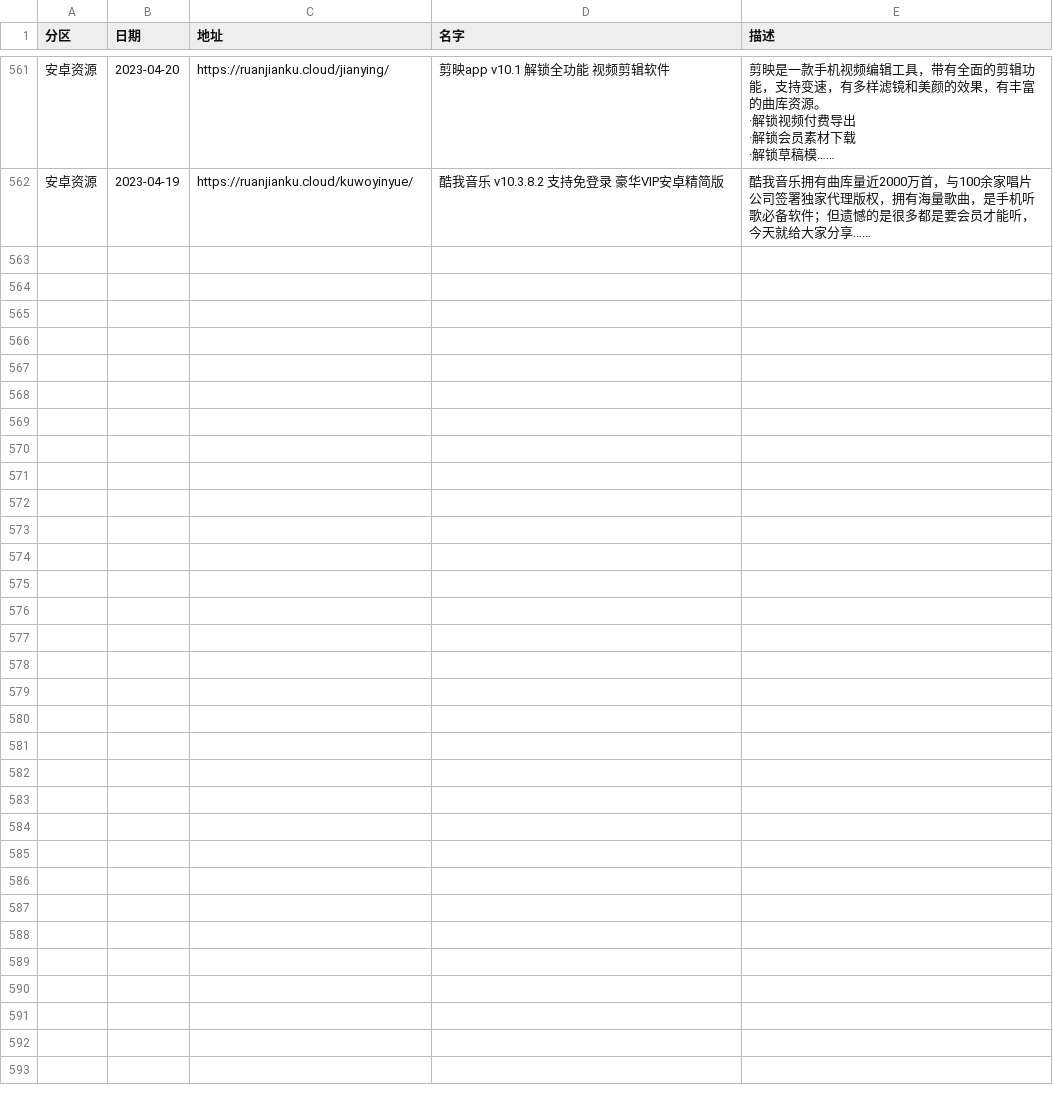
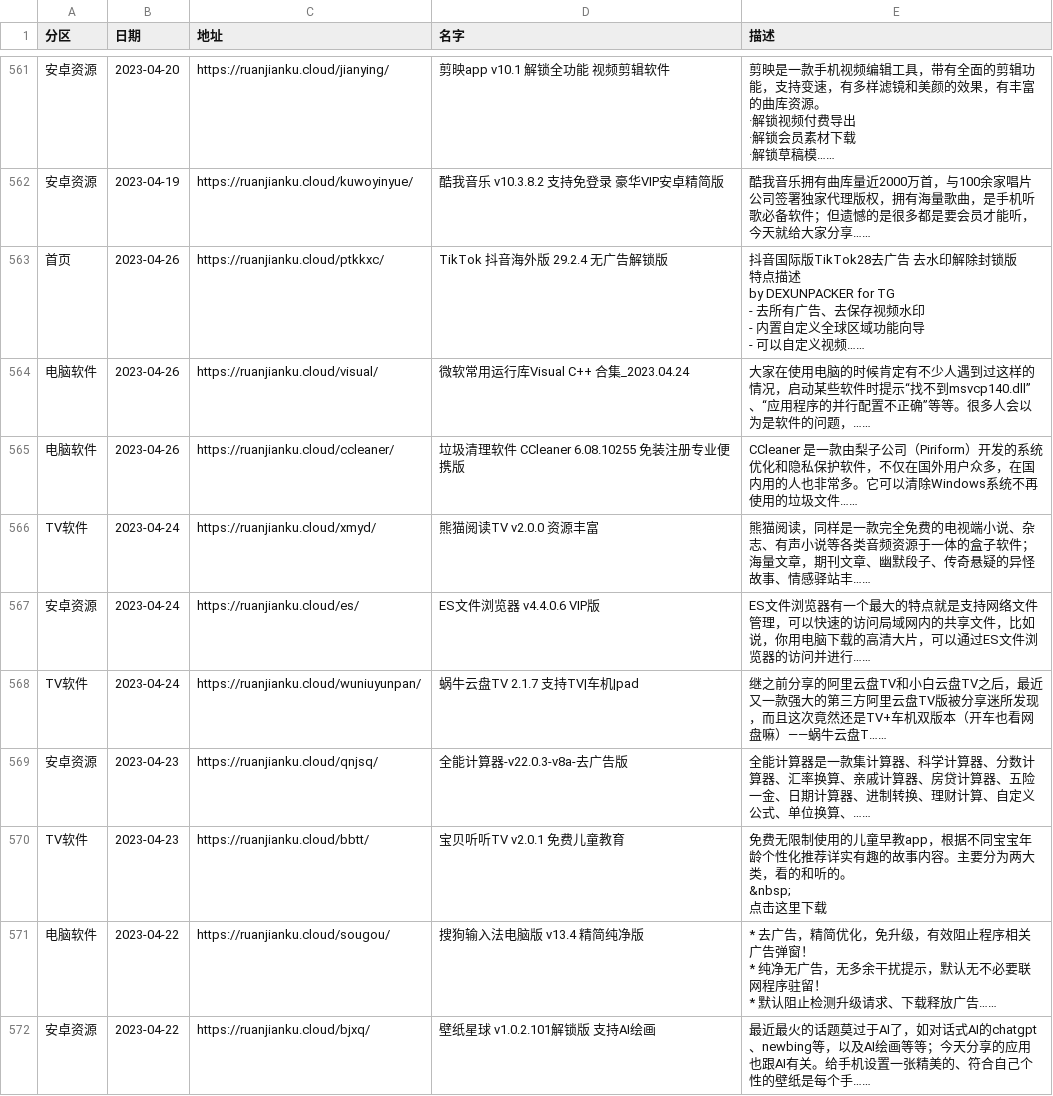
Before and after one commit to buiawpkgew1/My-Actions, a CSV file: function/rj/rj.csv, drawn as a sheet; only a part is shown, gaps mark what is left out; ↵ is a line break in a cell; the diff names each change by its address in the sheet, - before the commit and + after, or states it on an @@ line.

```diff
--- a/function/rj/rj.csv
+++ b/function/rj/rj.csv
+row 563: 首页 | 2023-04-26 | https://ruanjianku.cloud/ptkkxc/ | TikTok 抖音海外版 29.2.4 无广告解锁版 | 抖音国际版TikTok28去广告 去水印解除封锁版 ↵ 特点描述 ↵ by DEXUNPACKER for TG ↵ - 去所有广告、去保存视频水印 ↵ - 内置自定义全球区域功能向导 ↵ - 可以自定义视频……
+row 564: 电脑软件 | 2023-04-26 | https://ruanjianku.cloud/visual/ | 微软常用运行库Visual C++ 合集_2023.04.24 | 大家在使用电脑的时候肯定有不少人遇到过这样的情况，启动某些软件时提示“找不到msvcp140.dll”、“应用程序的并行配置不正确”等等。很多人会以为是软件的问题，……
+row 565: 电脑软件 | 2023-04-26 | https://ruanjianku.cloud/ccleaner/ | 垃圾清理软件 CCleaner 6.08.10255 免装注册专业便携版 | CCleaner 是一款由梨子公司（Piriform）开发的系统优化和隐私保护软件，不仅在国外用户众多，在国内用的人也非常多。它可以清除Windows系统不再使用的垃圾文件……
+row 566: TV软件 | 2023-04-24 | https://ruanjianku.cloud/xmyd/ | 熊猫阅读TV v2.0.0 资源丰富 | 熊猫阅读，同样是一款完全免费的电视端小说、杂志、有声小说等各类音频资源于一体的盒子软件；海量文章，期刊文章、幽默段子、传奇悬疑的异怪故事、情感驿站丰……
+row 567: 安卓资源 | 2023-04-24 | https://ruanjianku.cloud/es/ | ES文件浏览器 v4.4.0.6 VIP版 | ES文件浏览器有一个最大的特点就是支持网络文件管理，可以快速的访问局域网内的共享文件，比如说，你用电脑下载的高清大片，可以通过ES文件浏览器的访问并进行……
+row 568: TV软件 | 2023-04-24 | https://ruanjianku.cloud/wuniuyunpan/ | 蜗牛云盘TV 2.1.7 支持TV|车机|pad | 继之前分享的阿里云盘TV和小白云盘TV之后，最近又一款强大的第三方阿里云盘TV版被分享迷所发现，而且这次竟然还是TV+车机双版本（开车也看网盘嘛）——蜗牛云盘T……
+row 569: 安卓资源 | 2023-04-23 | https://ruanjianku.cloud/qnjsq/ | 全能计算器-v22.0.3-v8a-去广告版 | 全能计算器是一款集计算器、科学计算器、分数计算器、汇率换算、亲戚计算器、房贷计算器、五险一金、日期计算器、进制转换、理财计算、自定义公式、单位换算、……
+row 570: TV软件 | 2023-04-23 | https://ruanjianku.cloud/bbtt/ | 宝贝听听TV v2.0.1 免费儿童教育 | 免费无限制使用的儿童早教app，根据不同宝宝年龄个性化推荐详实有趣的故事内容。主要分为两大类，看的和听的。 ↵ &nbsp; ↵ 点击这里下载
+row 571: 电脑软件 | 2023-04-22 | https://ruanjianku.cloud/sougou/ | 搜狗输入法电脑版 v13.4 精简纯净版 | * 去广告，精简优化，免升级，有效阻止程序相关广告弹窗！ ↵ * 纯净无广告，无多余干扰提示，默认无不必要联网程序驻留！ ↵ * 默认阻止检测升级请求、下载释放广告……
+row 572: 安卓资源 | 2023-04-22 | https://ruanjianku.cloud/bjxq/ | 壁纸星球 v1.0.2.101解锁版 支持AI绘画 | 最近最火的话题莫过于AI了，如对话式AI的chatgpt、newbing等，以及AI绘画等等；今天分享的应用也跟AI有关。给手机设置一张精美的、符合自己个性的壁纸是每个手……
```
